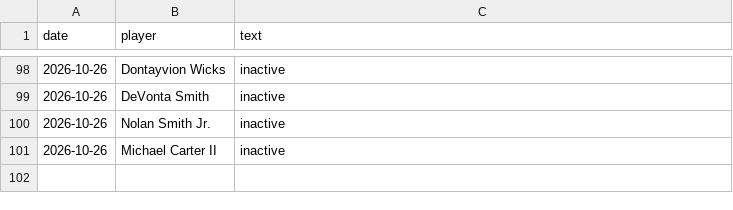
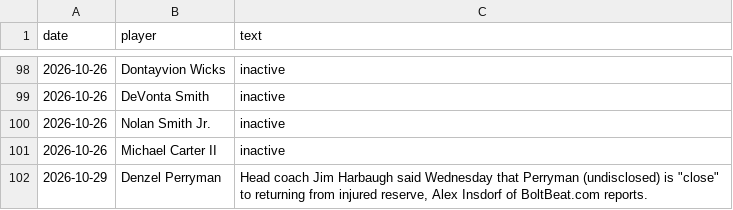
Before and after one commit to brockwilson132/startsit, a CSV file: history/news_unparsed.csv, drawn as a sheet; only a part is shown, gaps mark what is left out; the diff names each change by its address in the sheet, - before the commit and + after, or states it on an @@ line.

```diff
--- a/history/news_unparsed.csv
+++ b/history/news_unparsed.csv
+row 102: 2026-10-29 | Denzel Perryman | Head coach Jim Harbaugh said Wednesday that Perryman (undisclosed) is "close" to returning from injured reserve, Alex Insdorf of BoltBeat.com reports.
```
Also changed, not shown: history/ecr_2026_8.csv.
